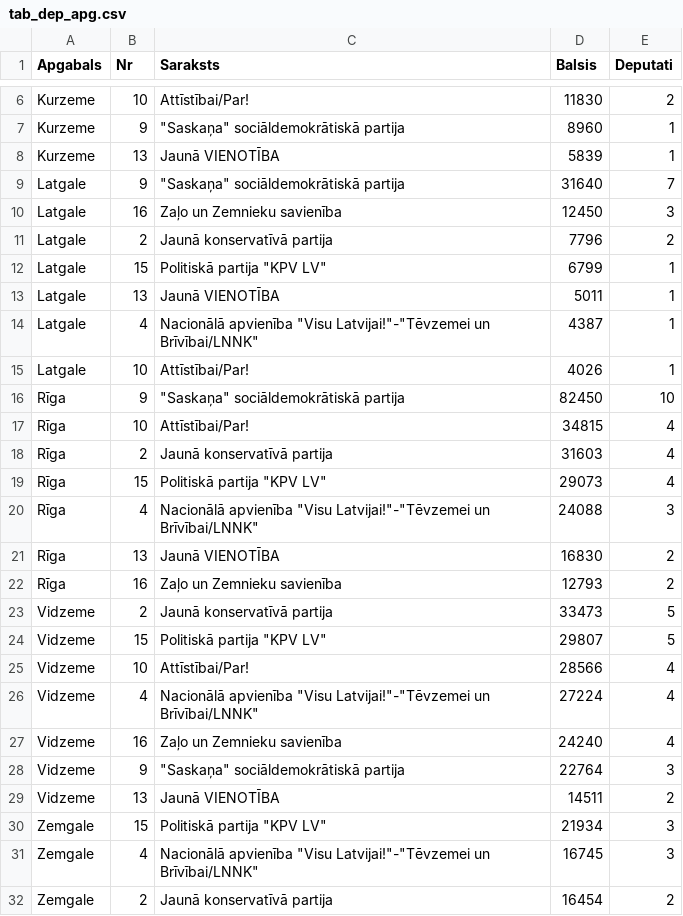
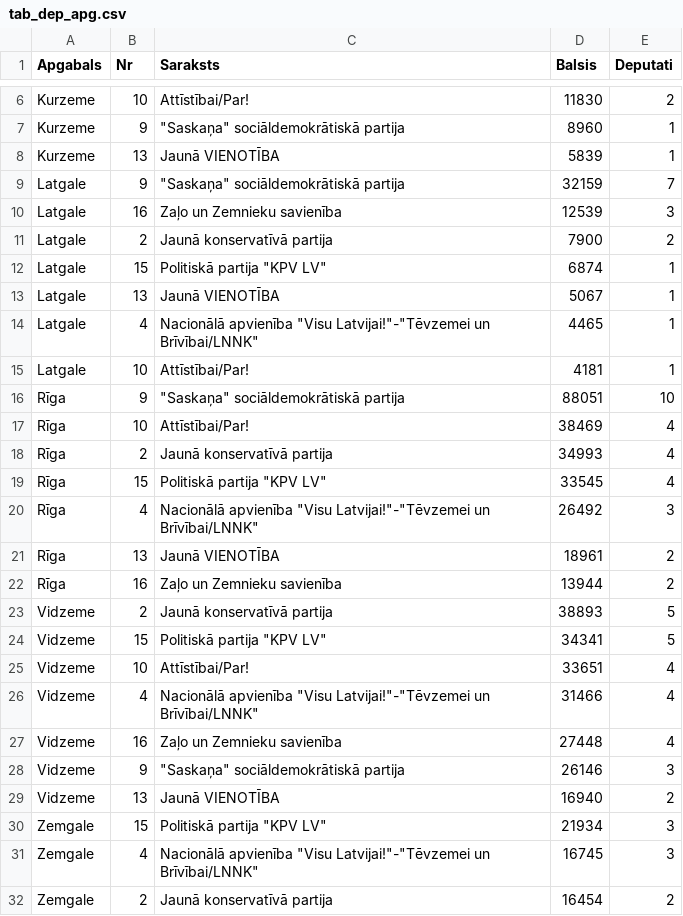
Before and after one commit to djhurio/sv2018, a CSV file: results/tab_dep_apg.csv, drawn as a sheet; only a part is shown, gaps mark what is left out.

```diff
--- a/results/tab_dep_apg.csv
+++ b/results/tab_dep_apg.csv
@@ -8,23 +8,23 @@ Kurzeme,9,"""Saskaņa"" sociāldemokrātiskā partija",8960,1
 Kurzeme,13,Jaunā VIENOTĪBA,5839,1
-Latgale,9,"""Saskaņa"" sociāldemokrātiskā partija",31640,7
-Latgale,16,Zaļo un Zemnieku savienība,12450,3
-Latgale,2,Jaunā konservatīvā partija,7796,2
-Latgale,15,"Politiskā partija ""KPV LV""",6799,1
-Latgale,13,Jaunā VIENOTĪBA,5011,1
-Latgale,4,"Nacionālā apvienība ""Visu Latvijai!""-""Tēvzemei un Brīvībai/LNNK""",4387,1
-Latgale,10,Attīstībai/Par!,4026,1
-Rīga,9,"""Saskaņa"" sociāldemokrātiskā partija",82450,10
-Rīga,10,Attīstībai/Par!,34815,4
-Rīga,2,Jaunā konservatīvā partija,31603,4
-Rīga,15,"Politiskā partija ""KPV LV""",29073,4
-Rīga,4,"Nacionālā apvienība ""Visu Latvijai!""-""Tēvzemei un Brīvībai/LNNK""",24088,3
-Rīga,13,Jaunā VIENOTĪBA,16830,2
-Rīga,16,Zaļo un Zemnieku savienība,12793,2
-Vidzeme,2,Jaunā konservatīvā partija,33473,5
-Vidzeme,15,"Politiskā partija ""KPV LV""",29807,5
-Vidzeme,10,Attīstībai/Par!,28566,4
-Vidzeme,4,"Nacionālā apvienība ""Visu Latvijai!""-""Tēvzemei un Brīvībai/LNNK""",27224,4
-Vidzeme,16,Zaļo un Zemnieku savienība,24240,4
-Vidzeme,9,"""Saskaņa"" sociāldemokrātiskā partija",22764,3
-Vidzeme,13,Jaunā VIENOTĪBA,14511,2
+Latgale,9,"""Saskaņa"" sociāldemokrātiskā partija",32159,7
+Latgale,16,Zaļo un Zemnieku savienība,12539,3
+Latgale,2,Jaunā konservatīvā partija,7900,2
+Latgale,15,"Politiskā partija ""KPV LV""",6874,1
+Latgale,13,Jaunā VIENOTĪBA,5067,1
+Latgale,4,"Nacionālā apvienība ""Visu Latvijai!""-""Tēvzemei un Brīvībai/LNNK""",4465,1
+Latgale,10,Attīstībai/Par!,4181,1
+Rīga,9,"""Saskaņa"" sociāldemokrātiskā partija",88051,10
+Rīga,10,Attīstībai/Par!,38469,4
+Rīga,2,Jaunā konservatīvā partija,34993,4
+Rīga,15,"Politiskā partija ""KPV LV""",33545,4
+Rīga,4,"Nacionālā apvienība ""Visu Latvijai!""-""Tēvzemei un Brīvībai/LNNK""",26492,3
+Rīga,13,Jaunā VIENOTĪBA,18961,2
+Rīga,16,Zaļo un Zemnieku savienība,13944,2
+Vidzeme,2,Jaunā konservatīvā partija,38893,5
+Vidzeme,15,"Politiskā partija ""KPV LV""",34341,5
+Vidzeme,10,Attīstībai/Par!,33651,4
+Vidzeme,4,"Nacionālā apvienība ""Visu Latvijai!""-""Tēvzemei un Brīvībai/LNNK""",31466,4
+Vidzeme,16,Zaļo un Zemnieku savienība,27448,4
+Vidzeme,9,"""Saskaņa"" sociāldemokrātiskā partija",26146,3
+Vidzeme,13,Jaunā VIENOTĪBA,16940,2
 Zemgale,15,"Politiskā partija ""KPV LV""",21934,3
```
Also changed, not shown: data/dat_rez_part.csv, data/dat_rez_part_apg.csv, 2 other files.
